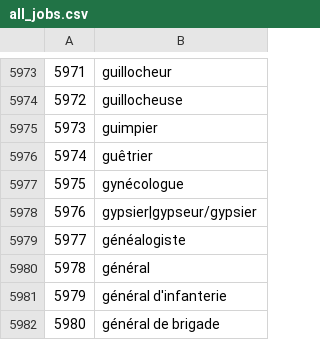
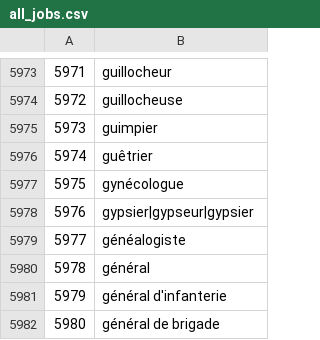
Before and after one commit to LausanneAncestry/Tracker, a CSV file: all_jobs.csv, drawn as a sheet; only a part is shown, gaps mark what is left out.

```diff
--- a/all_jobs.csv
+++ b/all_jobs.csv
@@ -5977,3 +5977,3 @@
 5975,gynécologue
-5976,gypsier|gypseur/gypsier
+5976,gypsier|gypseur|gypsier
 5977,généalogiste
```
Also changed, not shown: 5 other files.
